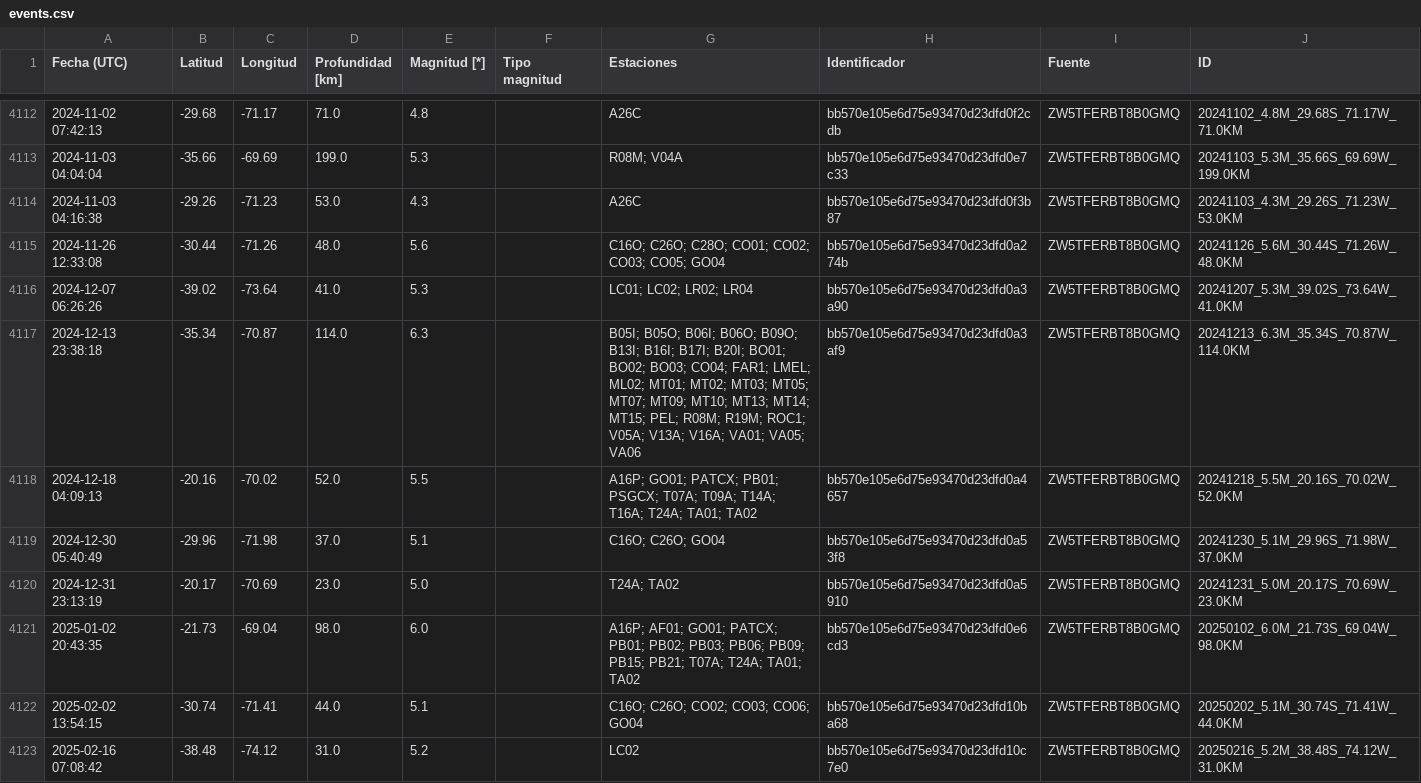
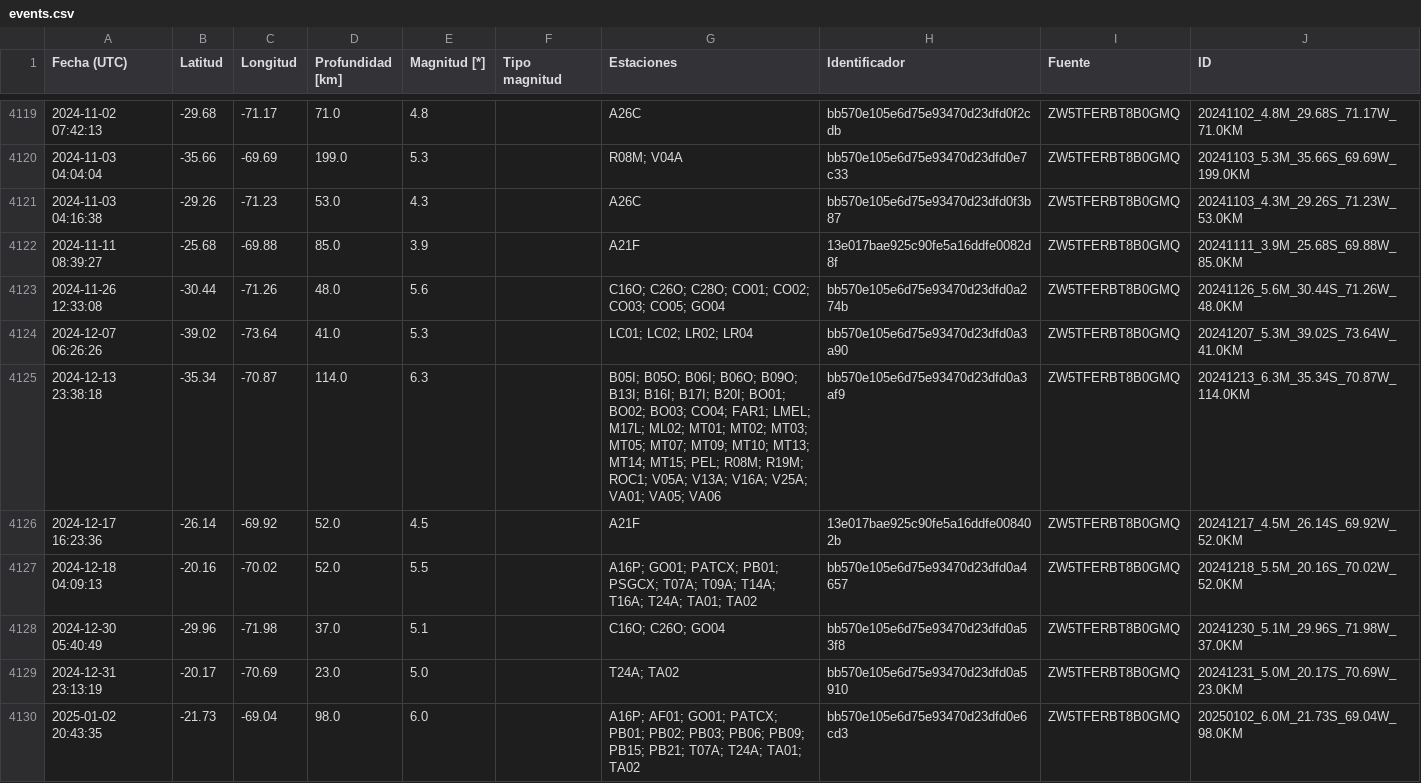
Before and after one commit to sebacastroh/chileanSeismicDatabase, a CSV file: src/data/events.csv, drawn as a sheet; only a part is shown, gaps mark what is left out; the shorter side is filled out with more unchanged rows; the diff covers the shown part only.

Commit message:
add new events up to 2025-05-06

```diff
--- a/src/data/events.csv
+++ b/src/data/events.csv
@@ -4114,5 +4121,7 @@ Fecha (UTC),Latitud,Longitud,Profundidad [km],Magnitud [*],Tipo magnitud,Estacio
 2024-11-03 04:16:38,-29.26,-71.23,53.0,4.3,,A26C,bb570e105e6d75e93470d23dfd0f3b87,ZW5TFERBT8B0GMQ,20241103_4.3M_29.26S_71.23W_53.0KM
+2024-11-11 08:39:27,-25.68,-69.88,85.0,3.9,,A21F,13e017bae925c90fe5a16ddfe0082d8f,ZW5TFERBT8B0GMQ,20241111_3.9M_25.68S_69.88W_85.0KM
 2024-11-26 12:33:08,-30.44,-71.26,48.0,5.6,,C16O; C26O; C28O; CO01; CO02; CO03; CO05; GO04,bb570e105e6d75e93470d23dfd0a274b,ZW5TFERBT8B0GMQ,20241126_5.6M_30.44S_71.26W_48.0KM
 2024-12-07 06:26:26,-39.02,-73.64,41.0,5.3,,LC01; LC02; LR02; LR04,bb570e105e6d75e93470d23dfd0a3a90,ZW5TFERBT8B0GMQ,20241207_5.3M_39.02S_73.64W_41.0KM
-2024-12-13 23:38:18,-35.34,-70.87,114.0,6.3,,B05I; B05O; B06I; B06O; B09O; B13I; B16I; B17I; B20I; BO01; BO02; BO03; CO04; FAR1; LMEL; ML02; MT01; MT02; MT03; MT05; MT07; MT09; MT10; MT13; MT14; MT15; PEL; R08M; R19M; ROC1; V05A; V13A; V16A; VA01; VA05; VA06,bb570e105e6d75e93470d23dfd0a3af9,ZW5TFERBT8B0GMQ,20241213_6.3M_35.34S_70.87W_114.0KM
+2024-12-13 23:38:18,-35.34,-70.87,114.0,6.3,,B05I; B05O; B06I; B06O; B09O; B13I; B16I; B17I; B20I; BO01; BO02; BO03; CO04; FAR1; LMEL; M17L; ML02; MT01; MT02; MT03; MT05; MT07; MT09; MT10; MT13; MT14; MT15; PEL; R08M; R19M; ROC1; V05A; V13A; V16A; V25A; VA01; VA05; VA06,bb570e105e6d75e93470d23dfd0a3af9,ZW5TFERBT8B0GMQ,20241213_6.3M_35.34S_70.87W_114.0KM
+2024-12-17 16:23:36,-26.14,-69.92,52.0,4.5,,A21F,13e017bae925c90fe5a16ddfe008402b,ZW5TFERBT8B0GMQ,20241217_4.5M_26.14S_69.92W_52.0KM
 2024-12-18 04:09:13,-20.16,-70.02,52.0,5.5,,A16P; GO01; PATCX; PB01; PSGCX; T07A; T09A; T14A; T16A; T24A; TA01; TA02,bb570e105e6d75e93470d23dfd0a4657,ZW5TFERBT8B0GMQ,20241218_5.5M_20.16S_70.02W_52.0KM
```
Also changed, not shown: 14 added rows and 5 edited cells elsewhere in this file, src/data/eventLists/ZW5TFERBT8B0GMQ.csv, 1 other file.
